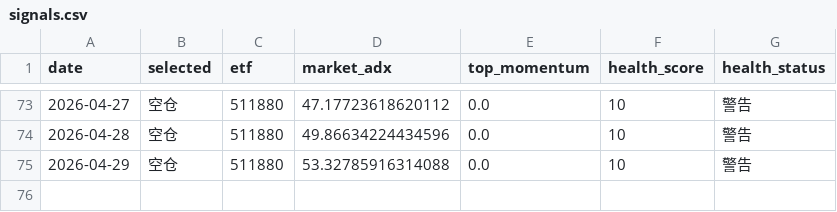
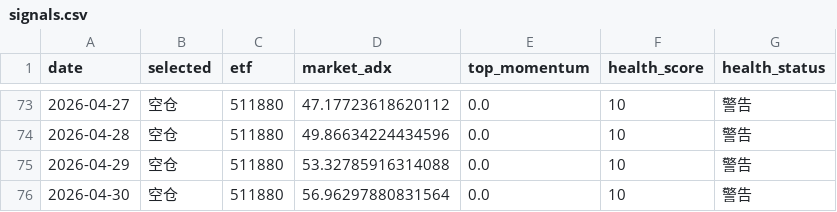
Before and after one commit to feihudie2026/etf-momentum-v2, a CSV file: docs/signals.csv, drawn as a sheet; only a part is shown, gaps mark what is left out.

```diff
--- a/docs/signals.csv
+++ b/docs/signals.csv
@@ -75 +75,2 @@ date,selected,etf,market_adx,top_momentum,health_score,health_status
 2026-04-29,空仓,511880,53.32785916314088,0.0,10,警告
+2026-04-30,空仓,511880,56.96297880831564,0.0,10,警告
```
Also changed, not shown: 2 other files.
